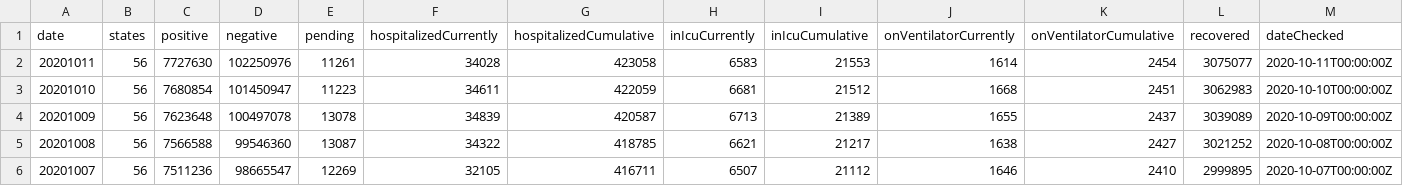
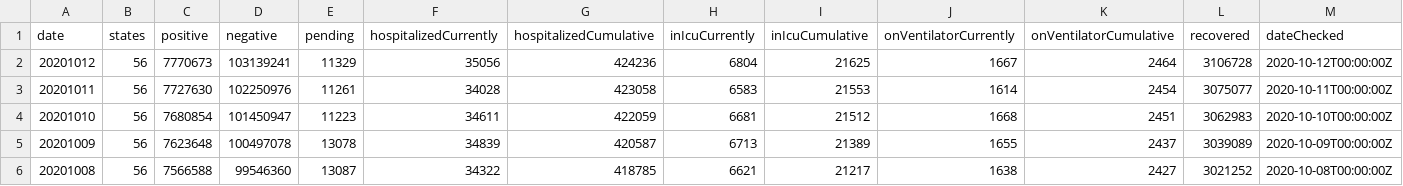
Before and after one commit to danap/ajqvue-covid19-tracking-db, a CSV file: data/us-daily/us-daily.csv, drawn as a sheet; only a part is shown; the shorter side is filled out with more unchanged rows; rows hold the shown columns only; the diff names each change by its address in the sheet, - before the commit and + after, or states it on an @@ line.

```diff
--- a/data/us-daily/us-daily.csv
+++ b/data/us-daily/us-daily.csv
+row 2: 20201012 | 56 | 7770673 | 103139241 | 11329 | 35056 | 424236 | 6804 | 21625 | 1667 | 2464 | 3106728 | 2020-10-12T00:00:00Z
```
Also changed, not shown: data/us-daily/us-daily-01.csv, 3 other files.
